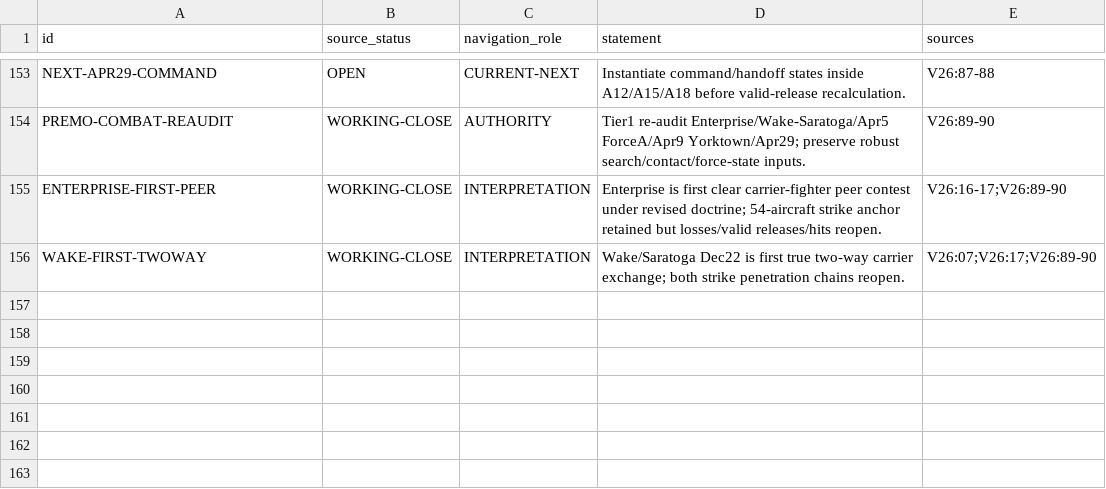
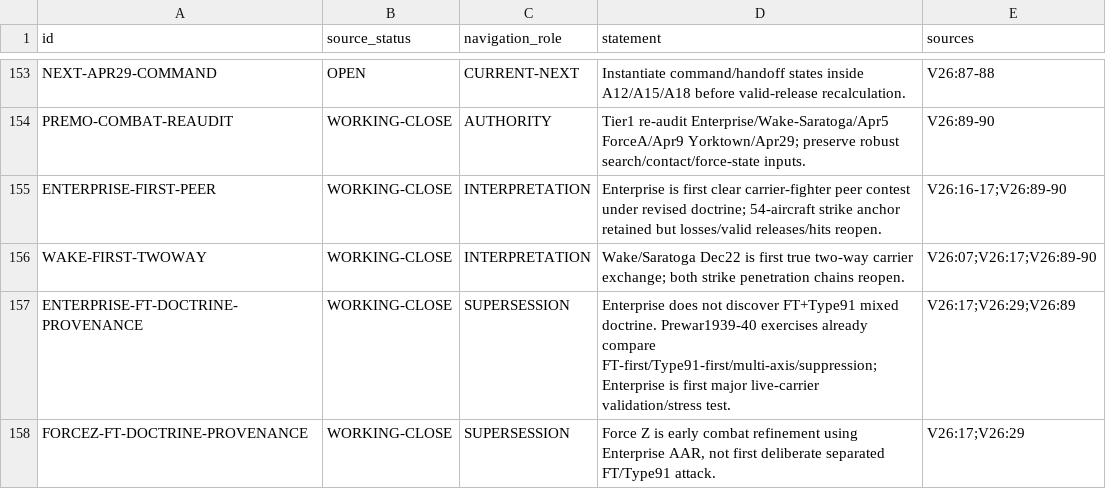
Before and after one commit to fe-ball/alternate-history-hub, a TSV file: scenarios/asai/current/active/01-DECISION-REGISTER.tsv, drawn as a sheet; only a part is shown, gaps mark what is left out; the diff names each change by its address in the sheet, - before the commit and + after, or states it on an @@ line.

Commit message:
asai: register FT doctrine provenance correction

```diff
--- a/scenarios/asai/current/active/01-DECISION-REGISTER.tsv
+++ b/scenarios/asai/current/active/01-DECISION-REGISTER.tsv
+row 157: ENTERPRISE-FT-DOCTRINE-PROVENANCE | WORKING-CLOSE | SUPERSESSION | Enterprise does not discover FT+Type91 mixed doctrine. Prewar1939-40 exercises already compare FT-first/Type91-first/multi-axis/suppression; Enterprise is first major live-carrier validation/stress test. | V26:17;V26:29;V26:89
+row 158: FORCEZ-FT-DOCTRINE-PROVENANCE | WORKING-CLOSE | SUPERSESSION | Force Z is early combat refinement using Enterprise AAR, not first deliberate separated FT/Type91 attack. | V26:17;V26:29
```
